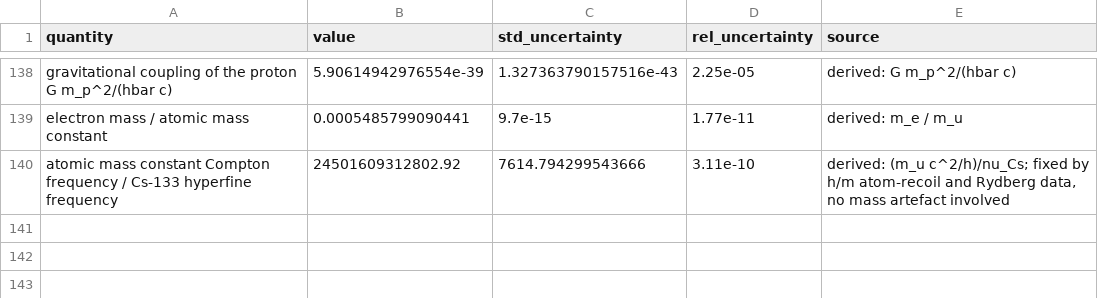
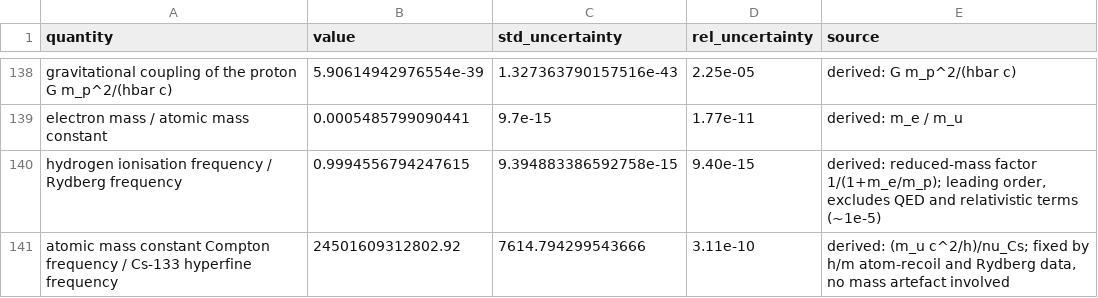
Before and after one commit to Tetryonix/James-Michael-Moore, a CSV file: audit/reference/codata2022_dimensionless.csv, drawn as a sheet; only a part is shown, gaps mark what is left out.

```diff
--- a/audit/reference/codata2022_dimensionless.csv
+++ b/audit/reference/codata2022_dimensionless.csv
@@ -139,2 +139,3 @@ gravitational coupling of the proton G m_p^2/(hbar c),5.90614942976554e-39,1.327
 electron mass / atomic mass constant,0.0005485799090441,9.7e-15,1.77e-11,derived: m_e / m_u
+hydrogen ionisation frequency / Rydberg frequency,0.9994556794247615,9.394883386592758e-15,9.40e-15,"derived: reduced-mass factor 1/(1+m_e/m_p); leading order, excludes QED and relativistic terms (~1e-5)"
 atomic mass constant Compton frequency / Cs-133 hyperfine frequency,24501609312802.92,7614.794299543666,3.11e-10,"derived: (m_u c^2/h)/nu_Cs; fixed by h/m atom-recoil and Rydberg data, no mass artefact involved"
```
Also changed, not shown: audit/claims_ledger.csv, 5 other files.
